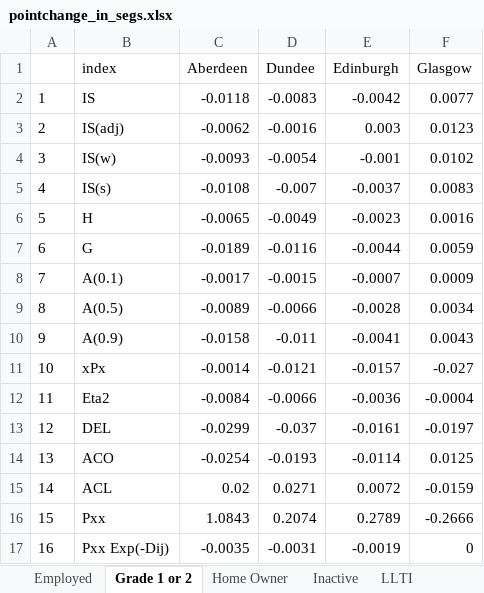
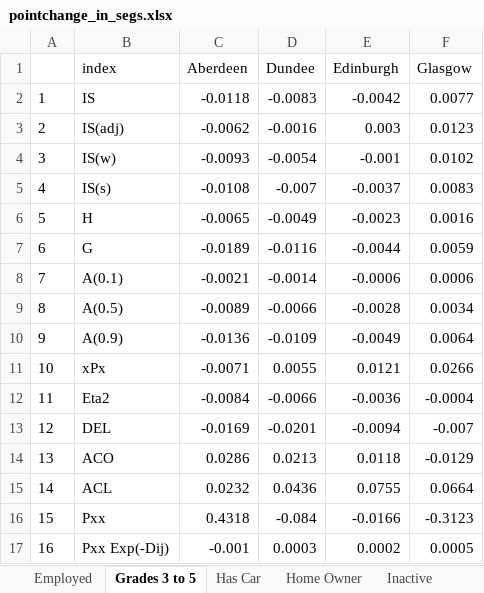
Before and after one commit to JonMinton/scotland_dissimilarity_tables, an Excel workbook: tables/pointchange_in_segs.xlsx, sheet Grades 3 to 5, drawn as a sheet; only a part is shown; values as stored, in another font and other column widths than the file's, no borders; the diff covers the shown part only; the diff names each change by its address in the sheet, - before the commit and + after, or states it on an @@ line.

```diff
--- a/tables/pointchange_in_segs.xlsx (sheet Grades 3 to 5)
+++ b/tables/pointchange_in_segs.xlsx (sheet Grades 3 to 5)
-sheet tab: Grade 1 or 2
+sheet tab: Grades 3 to 5
+sheet tab: Has Car
-C8 (Aberdeen): -0.0017
+C8 (Aberdeen): -0.0021
-D8 (Dundee): -0.0015
+D8 (Dundee): -0.0014
-E8 (Edinburgh): -0.0007
+E8 (Edinburgh): -0.0006
-F8 (Glasgow): 0.0009
+F8 (Glasgow): 0.0006
-C10 (Aberdeen): -0.0158
+C10 (Aberdeen): -0.0136
-D10 (Dundee): -0.011
+D10 (Dundee): -0.0109
-E10 (Edinburgh): -0.0041
+E10 (Edinburgh): -0.0049
-F10 (Glasgow): 0.0043
+F10 (Glasgow): 0.0064
-C11 (Aberdeen): -0.0014
+C11 (Aberdeen): -0.0071
-D11 (Dundee): -0.0121
+D11 (Dundee): 0.0055
-E11 (Edinburgh): -0.0157
+E11 (Edinburgh): 0.0121
-F11 (Glasgow): -0.027
+F11 (Glasgow): 0.0266
-C13 (Aberdeen): -0.0299
+C13 (Aberdeen): -0.0169
-D13 (Dundee): -0.037
+D13 (Dundee): -0.0201
-E13 (Edinburgh): -0.0161
+E13 (Edinburgh): -0.0094
-F13 (Glasgow): -0.0197
+F13 (Glasgow): -0.007
-C14 (Aberdeen): -0.0254
+C14 (Aberdeen): 0.0286
-D14 (Dundee): -0.0193
+D14 (Dundee): 0.0213
-E14 (Edinburgh): -0.0114
+E14 (Edinburgh): 0.0118
-F14 (Glasgow): 0.0125
+F14 (Glasgow): -0.0129
-C15 (Aberdeen): 0.02
+C15 (Aberdeen): 0.0232
-D15 (Dundee): 0.0271
+D15 (Dundee): 0.0436
-E15 (Edinburgh): 0.0072
+E15 (Edinburgh): 0.0755
-F15 (Glasgow): -0.0159
+F15 (Glasgow): 0.0664
-C16 (Aberdeen): 1.0843
+C16 (Aberdeen): 0.4318
-D16 (Dundee): 0.2074
+D16 (Dundee): -0.084
-E16 (Edinburgh): 0.2789
+E16 (Edinburgh): -0.0166
-F16 (Glasgow): -0.2666
+F16 (Glasgow): -0.3123
-C17 (Aberdeen): -0.0035
+C17 (Aberdeen): -0.001
-D17 (Dundee): -0.0031
+D17 (Dundee): 0.0003
-E17 (Edinburgh): -0.0019
+E17 (Edinburgh): 0.0002
-F17 (Glasgow): 0
+F17 (Glasgow): 0.0005
```
Also changed, not shown: 12 edited cells elsewhere in this sheet, other sheet tabs, tables/change_in_segs.xlsx, 7 other files.
